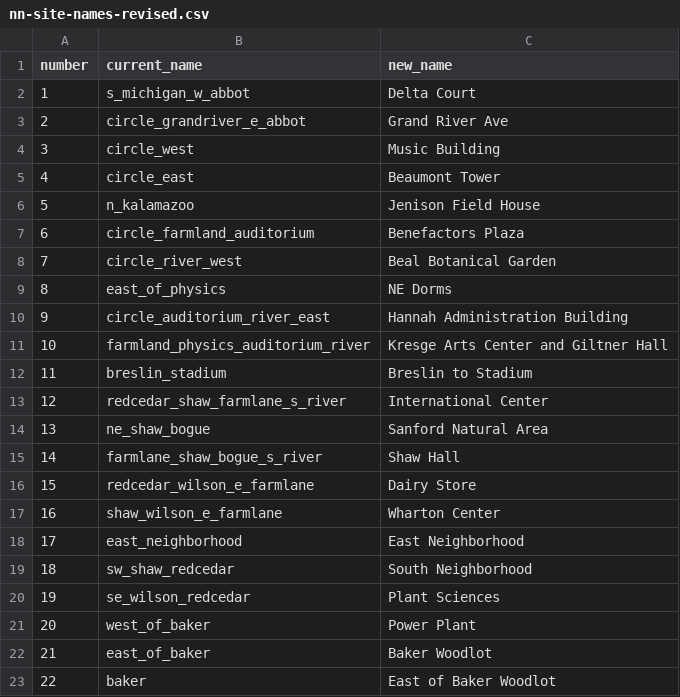
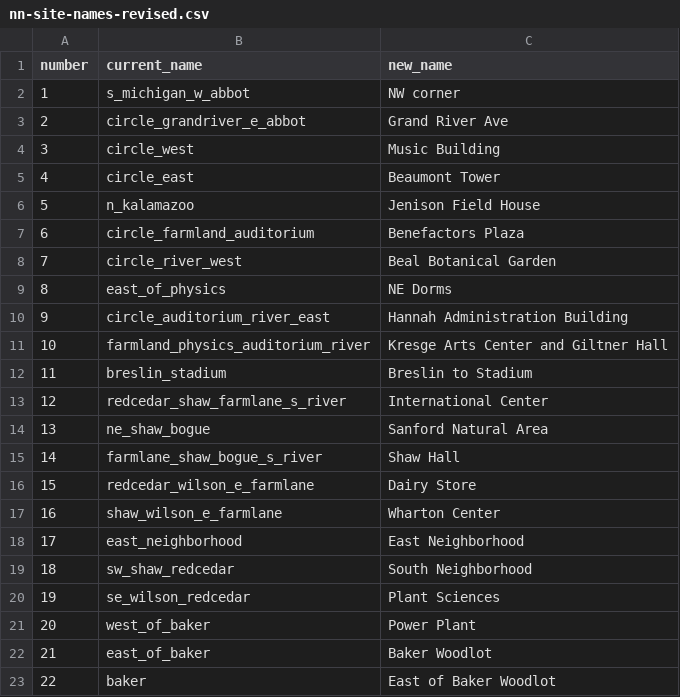
Before and after one commit to ezylstra/MSU-campus-trees, a CSV file: nn-sites/nn-site-names-revised.csv, drawn as a sheet.

Commit message:
Rename one site and republish map

```diff
--- a/nn-sites/nn-site-names-revised.csv
+++ b/nn-sites/nn-site-names-revised.csv
@@ -1,3 +1,3 @@
 number,current_name,new_name
-1,s_michigan_w_abbot,Delta Court
+1,s_michigan_w_abbot,NW corner
 2,circle_grandriver_e_abbot,Grand River Ave
```
Also changed, not shown: 2 other files.
